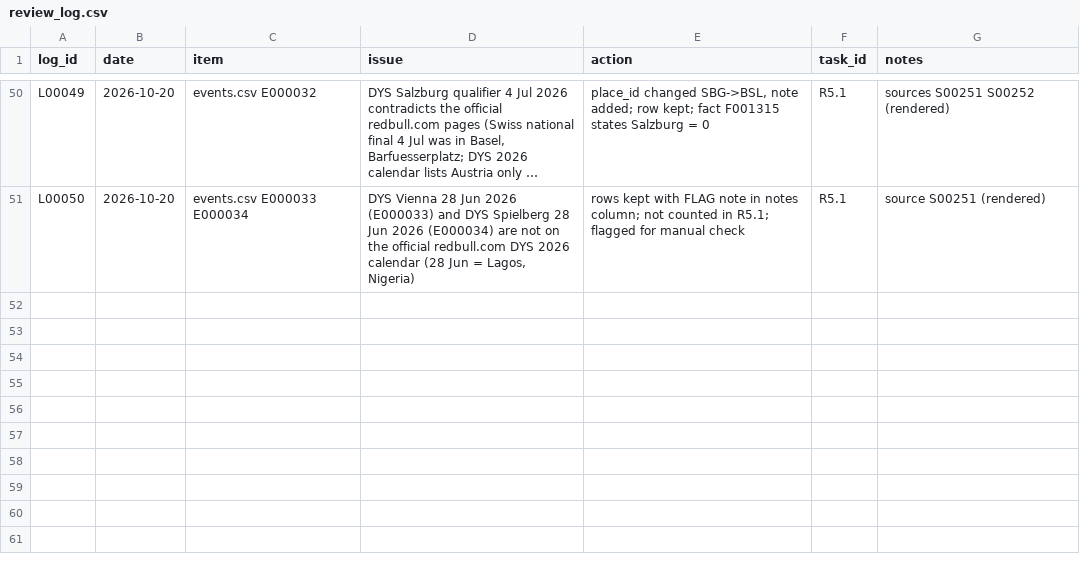
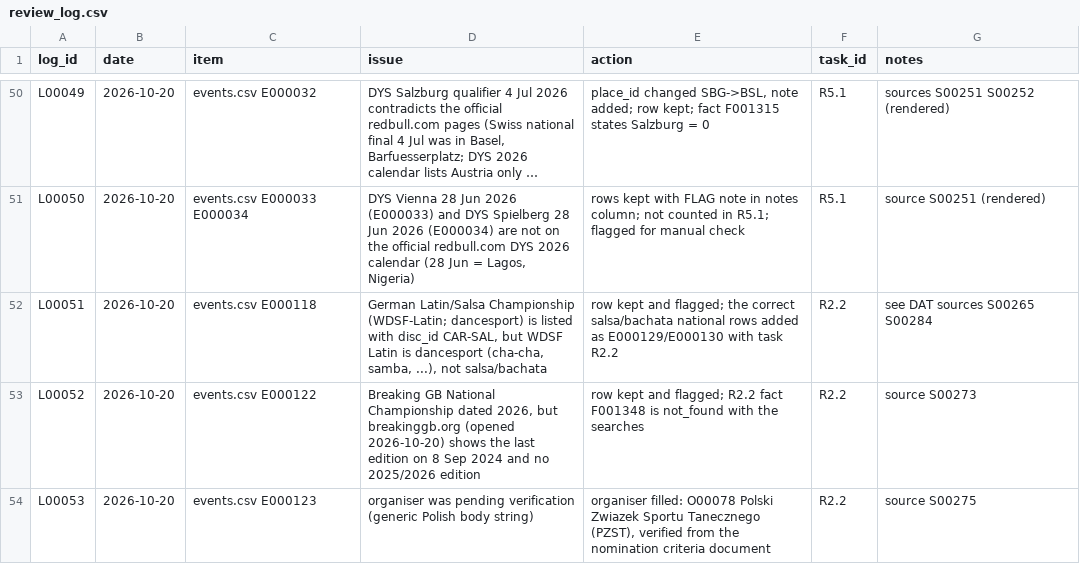
Before and after one commit to campeseleonardo-tech/RB, a CSV file: data/review_log.csv, drawn as a sheet; only a part is shown, gaps mark what is left out; long unchanged cells end in …; the diff names each change by its address in the sheet, - before the commit and + after, or states it on an @@ line.

```diff
--- a/data/review_log.csv
+++ b/data/review_log.csv
+row 52: L00051 | 2026-10-20 | events.csv E000118 | German Latin/Salsa Championship (WDSF-Latin; dancesport) is listed with disc_id CAR-SAL, but WDSF Latin is dancesport (cha-cha, samba, ...), not salsa/bachata | row kept and flagged; the correct salsa/bachata national rows added as E000129/E000130 with task R2.2 | R2.2 | see DAT sources S00265 S00284
+row 53: L00052 | 2026-10-20 | events.csv E000122 | Breaking GB National Championship dated 2026, but breakinggb.org (opened 2026-10-20) shows the last edition on 8 Sep 2024 and no 2025/2026 edition | row kept and flagged; R2.2 fact F001348 is not_found with the searches | R2.2 | source S00273
+row 54: L00053 | 2026-10-20 | events.csv E000123 | organiser was pending verification (generic Polish body string) | organiser filled: O00078 Polski Zwiazek Sportu Tanecznego (PZST), verified from the nomination criteria document | R2.2 | source S00275
```
Also changed, not shown: data/events.csv, data/sources.csv, 1 other file.
